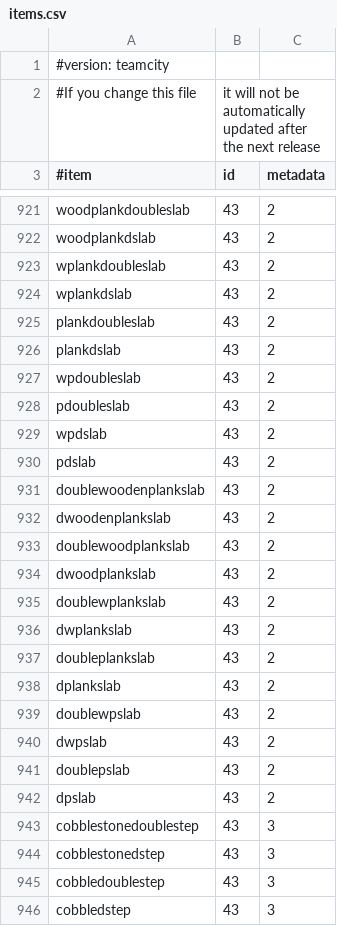
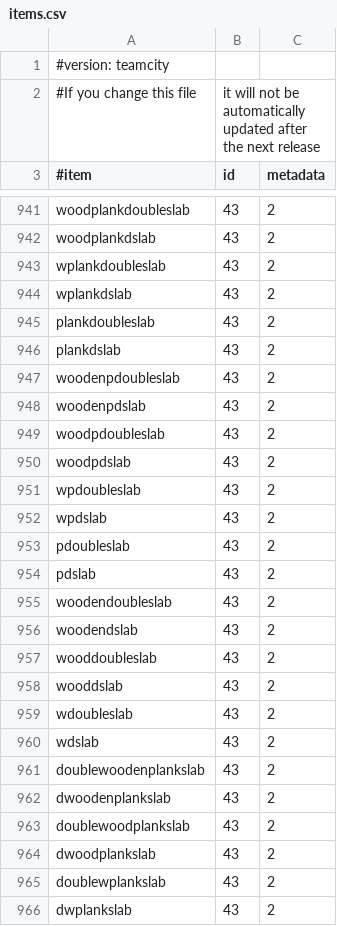
Before and after one commit to md-5/Essentials, a CSV file: Essentials/src/items.csv, drawn as a sheet; only a part is shown, gaps mark what is left out; the shorter side is filled out with more unchanged rows; the diff covers the shown part only.

```diff
--- a/Essentials/src/items.csv
+++ b/Essentials/src/items.csv
@@ -926,6 +946,16 @@ plankdoubleslab,43,2
 plankdslab,43,2
+woodenpdoubleslab,43,2
+woodenpdslab,43,2
+woodpdoubleslab,43,2
+woodpdslab,43,2
 wpdoubleslab,43,2
+wpdslab,43,2
 pdoubleslab,43,2
-wpdslab,43,2
 pdslab,43,2
+woodendoubleslab,43,2
+woodendslab,43,2
+wooddoubleslab,43,2
+wooddslab,43,2
+wdoubleslab,43,2
+wdslab,43,2
 doublewoodenplankslab,43,2
```
Also changed, not shown: 41 added rows and 1 moved row elsewhere in this file.
